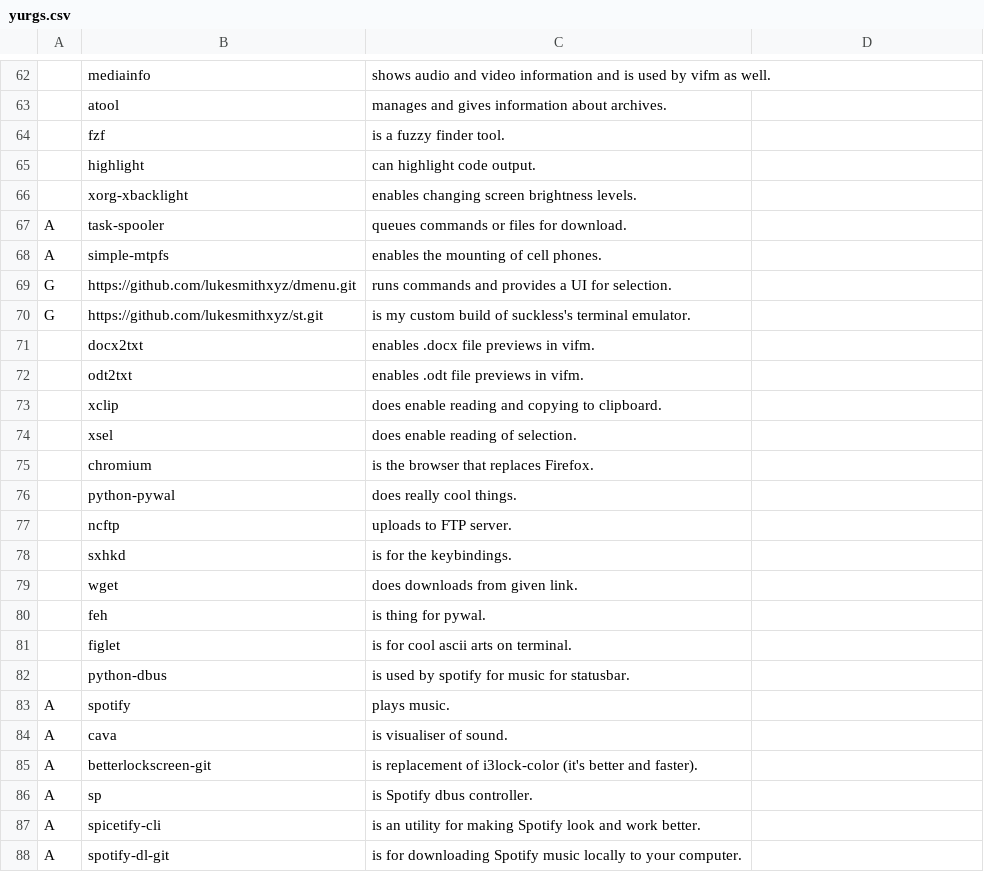
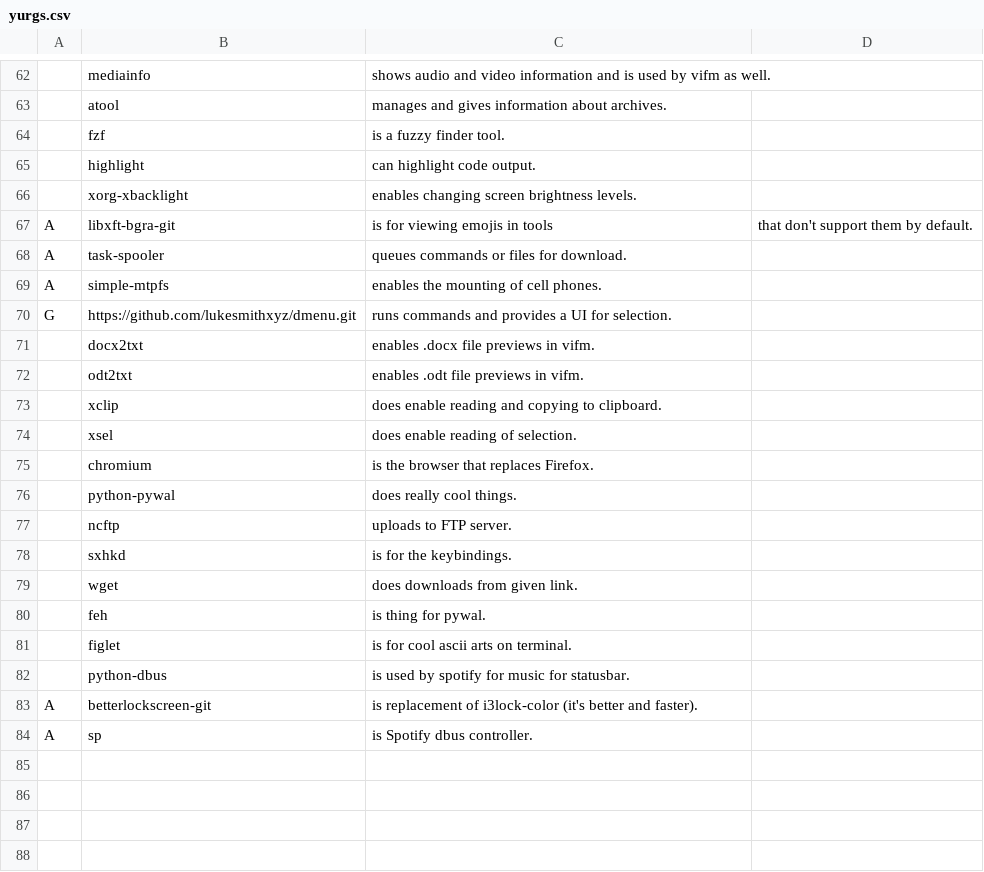
Before and after one commit to yurisuki/YARBS, a CSV file: archlinux/yurgs.csv, drawn as a sheet; only a part is shown, gaps mark what is left out; removed rows and columns are numbered as before the commit, all else as after; the diff names each change by its address in the sheet, - before the commit and + after, or states it on an @@ line.

```diff
--- a/archlinux/yurgs.csv
+++ b/archlinux/yurgs.csv
+row 67: A | libxft-bgra-git | is for viewing emojis in tools | that don't support them by default.
-row 70: G | https://github.com/lukesmithxyz/st.git | is my custom build of suckless's terminal emulator.
-row 83: A | spotify | plays music.
-row 84: A | cava | is visualiser of sound.
-row 87: A | spicetify-cli | is an utility for making Spotify look and work better.
-row 88: A | spotify-dl-git | is for downloading Spotify music locally to your computer.
```
Also changed, not shown: voidlinux/yurgs.csv, 2 other files.
